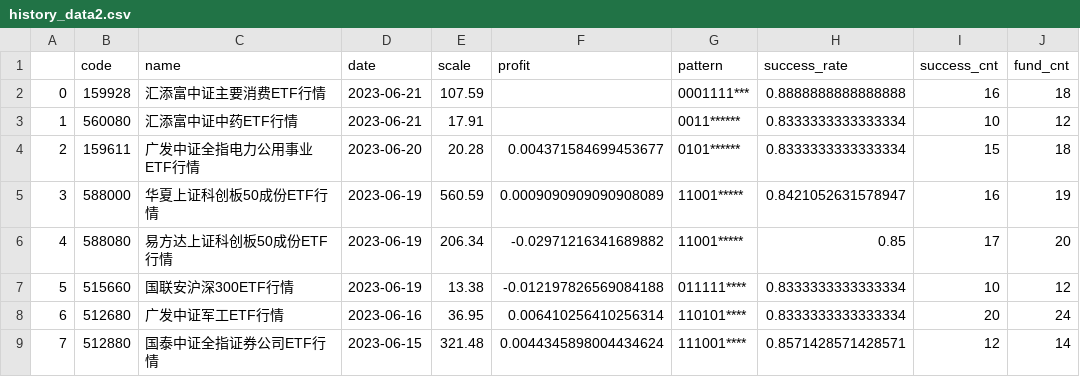
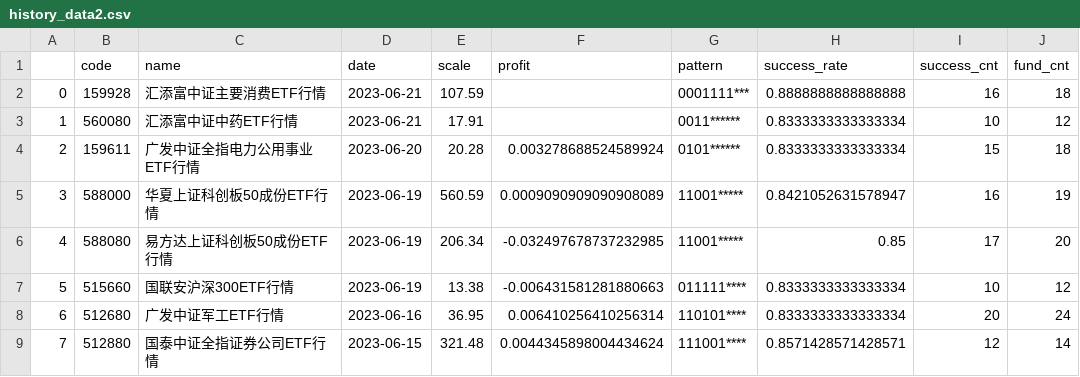
Before and after one commit to zuoxiaolei/qtrade2, a CSV file: data/ads/history_data2.csv, drawn as a sheet; only a part is shown.

```diff
--- a/data/ads/history_data2.csv
+++ b/data/ads/history_data2.csv
@@ -3,6 +3,6 @@
 1,560080,汇添富中证中药ETF行情,2023-06-21,17.91,,0011******,0.8333333333333334,10,12
-2,159611,广发中证全指电力公用事业ETF行情,2023-06-20,20.28,0.004371584699453677,0101******,0.8333333333333334,15,18
+2,159611,广发中证全指电力公用事业ETF行情,2023-06-20,20.28,0.003278688524589924,0101******,0.8333333333333334,15,18
 3,588000,华夏上证科创板50成份ETF行情,2023-06-19,560.59,0.0009090909090908089,11001*****,0.8421052631578947,16,19
-4,588080,易方达上证科创板50成份ETF行情,2023-06-19,206.34,-0.02971216341689882,11001*****,0.85,17,20
-5,515660,国联安沪深300ETF行情,2023-06-19,13.38,-0.012197826569084188,011111****,0.8333333333333334,10,12
+4,588080,易方达上证科创板50成份ETF行情,2023-06-19,206.34,-0.032497678737232985,11001*****,0.85,17,20
+5,515660,国联安沪深300ETF行情,2023-06-19,13.38,-0.006431581281880663,011111****,0.8333333333333334,10,12
 6,512680,广发中证军工ETF行情,2023-06-16,36.95,0.006410256410256314,110101****,0.8333333333333334,20,24
```
